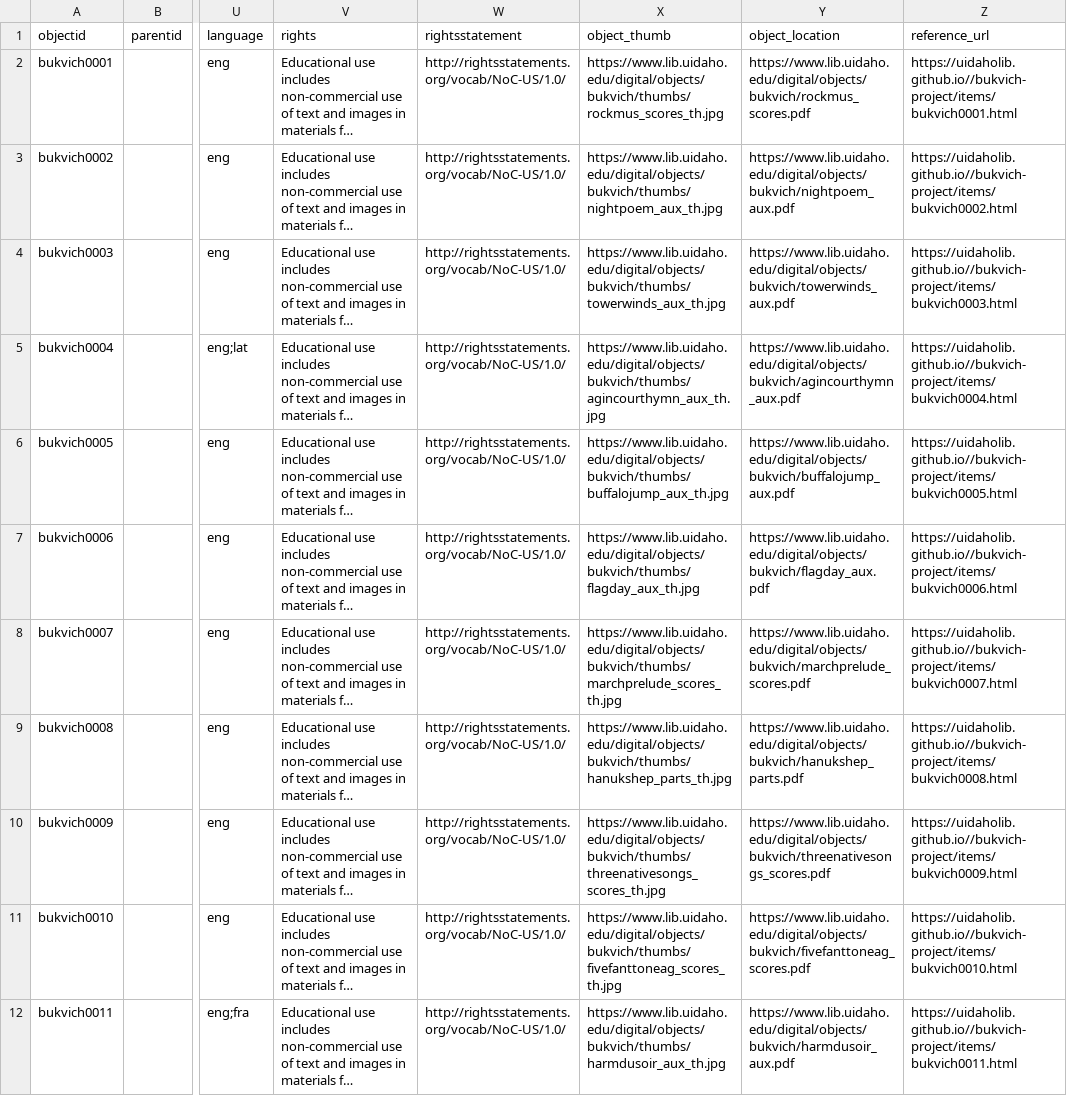
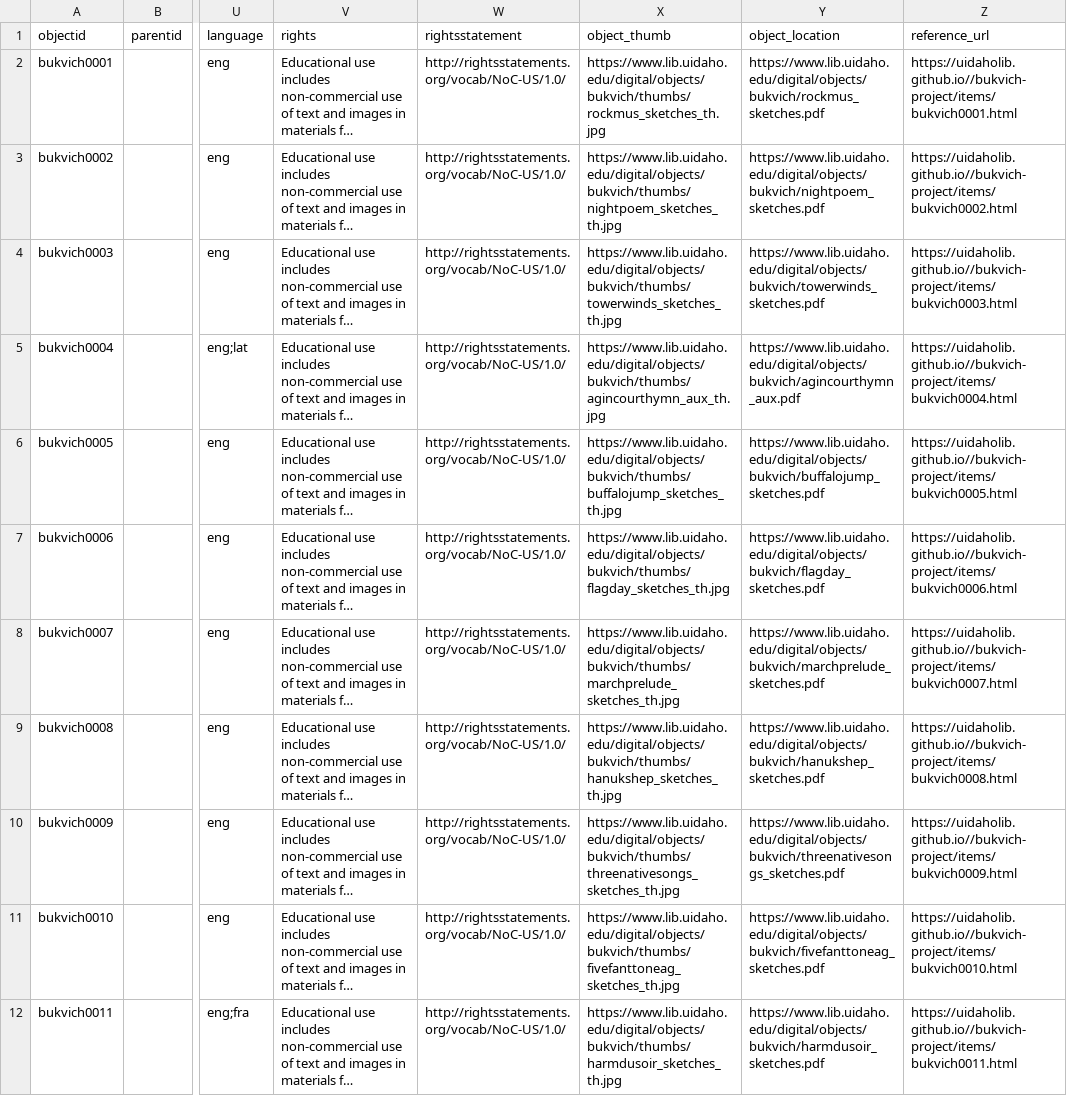
Before and after one commit to uidaholib/bukvich-project, a CSV file: assets/data/metadata.csv, drawn as a sheet; only a part is shown, gaps mark what is left out; long unchanged cells end in …; the diff covers the shown part only; the diff names each change by its address in the sheet, - before the commit and + after, or states it on an @@ line.

```diff
--- a/assets/data/metadata.csv
+++ b/assets/data/metadata.csv
-X2 (object_thumb): https://www.lib.uidaho.edu/digital/objects/bukvich/thumbs/rockmus_scores_th.jpg
+X2 (object_thumb): https://www.lib.uidaho.edu/digital/objects/bukvich/thumbs/rockmus_sketches_th.jpg
-Y2 (object_location): https://www.lib.uidaho.edu/digital/objects/bukvich/rockmus_scores.pdf
+Y2 (object_location): https://www.lib.uidaho.edu/digital/objects/bukvich/rockmus_sketches.pdf
-X3 (object_thumb): https://www.lib.uidaho.edu/digital/objects/bukvich/thumbs/nightpoem_aux_th.jpg
+X3 (object_thumb): https://www.lib.uidaho.edu/digital/objects/bukvich/thumbs/nightpoem_sketches_th.jpg
-Y3 (object_location): https://www.lib.uidaho.edu/digital/objects/bukvich/nightpoem_aux.pdf
+Y3 (object_location): https://www.lib.uidaho.edu/digital/objects/bukvich/nightpoem_sketches.pdf
-X4 (object_thumb): https://www.lib.uidaho.edu/digital/objects/bukvich/thumbs/towerwinds_aux_th.jpg
+X4 (object_thumb): https://www.lib.uidaho.edu/digital/objects/bukvich/thumbs/towerwinds_sketches_th.jpg
-Y4 (object_location): https://www.lib.uidaho.edu/digital/objects/bukvich/towerwinds_aux.pdf
+Y4 (object_location): https://www.lib.uidaho.edu/digital/objects/bukvich/towerwinds_sketches.pdf
-X6 (object_thumb): https://www.lib.uidaho.edu/digital/objects/bukvich/thumbs/buffalojump_aux_th.jpg
+X6 (object_thumb): https://www.lib.uidaho.edu/digital/objects/bukvich/thumbs/buffalojump_sketches_th.jpg
-Y6 (object_location): https://www.lib.uidaho.edu/digital/objects/bukvich/buffalojump_aux.pdf
+Y6 (object_location): https://www.lib.uidaho.edu/digital/objects/bukvich/buffalojump_sketches.pdf
-X7 (object_thumb): https://www.lib.uidaho.edu/digital/objects/bukvich/thumbs/flagday_aux_th.jpg
+X7 (object_thumb): https://www.lib.uidaho.edu/digital/objects/bukvich/thumbs/flagday_sketches_th.jpg
-Y7 (object_location): https://www.lib.uidaho.edu/digital/objects/bukvich/flagday_aux.pdf
+Y7 (object_location): https://www.lib.uidaho.edu/digital/objects/bukvich/flagday_sketches.pdf
-X8 (object_thumb): https://www.lib.uidaho.edu/digital/objects/bukvich/thumbs/marchprelude_scores_th.jpg
+X8 (object_thumb): https://www.lib.uidaho.edu/digital/objects/bukvich/thumbs/marchprelude_sketches_th.jpg
-Y8 (object_location): https://www.lib.uidaho.edu/digital/objects/bukvich/marchprelude_scores.pdf
+Y8 (object_location): https://www.lib.uidaho.edu/digital/objects/bukvich/marchprelude_sketches.pdf
-X9 (object_thumb): https://www.lib.uidaho.edu/digital/objects/bukvich/thumbs/hanukshep_parts_th.jpg
+X9 (object_thumb): https://www.lib.uidaho.edu/digital/objects/bukvich/thumbs/hanukshep_sketches_th.jpg
-Y9 (object_location): https://www.lib.uidaho.edu/digital/objects/bukvich/hanukshep_parts.pdf
+Y9 (object_location): https://www.lib.uidaho.edu/digital/objects/bukvich/hanukshep_sketches.pdf
-X10 (object_thumb): https://www.lib.uidaho.edu/digital/objects/bukvich/thumbs/threenativesongs_scores_th.jpg
+X10 (object_thumb): https://www.lib.uidaho.edu/digital/objects/bukvich/thumbs/threenativesongs_sketches_th.jpg
-Y10 (object_location): https://www.lib.uidaho.edu/digital/objects/bukvich/threenativesongs_scores.pdf
+Y10 (object_location): https://www.lib.uidaho.edu/digital/objects/bukvich/threenativesongs_sketches.pdf
-X11 (object_thumb): https://www.lib.uidaho.edu/digital/objects/bukvich/thumbs/fivefanttoneag_scores_th.jpg
+X11 (object_thumb): https://www.lib.uidaho.edu/digital/objects/bukvich/thumbs/fivefanttoneag_sketches_th.jpg
-Y11 (object_location): https://www.lib.uidaho.edu/digital/objects/bukvich/fivefanttoneag_scores.pdf
+Y11 (object_location): https://www.lib.uidaho.edu/digital/objects/bukvich/fivefanttoneag_sketches.pdf
-X12 (object_thumb): https://www.lib.uidaho.edu/digital/objects/bukvich/thumbs/harmdusoir_aux_th.jpg
+X12 (object_thumb): https://www.lib.uidaho.edu/digital/objects/bukvich/thumbs/harmdusoir_sketches_th.jpg
-Y12 (object_location): https://www.lib.uidaho.edu/digital/objects/bukvich/harmdusoir_aux.pdf
+Y12 (object_location): https://www.lib.uidaho.edu/digital/objects/bukvich/harmdusoir_sketches.pdf
```
Also changed, not shown: 22 edited cells elsewhere in this file, 34 other files.
